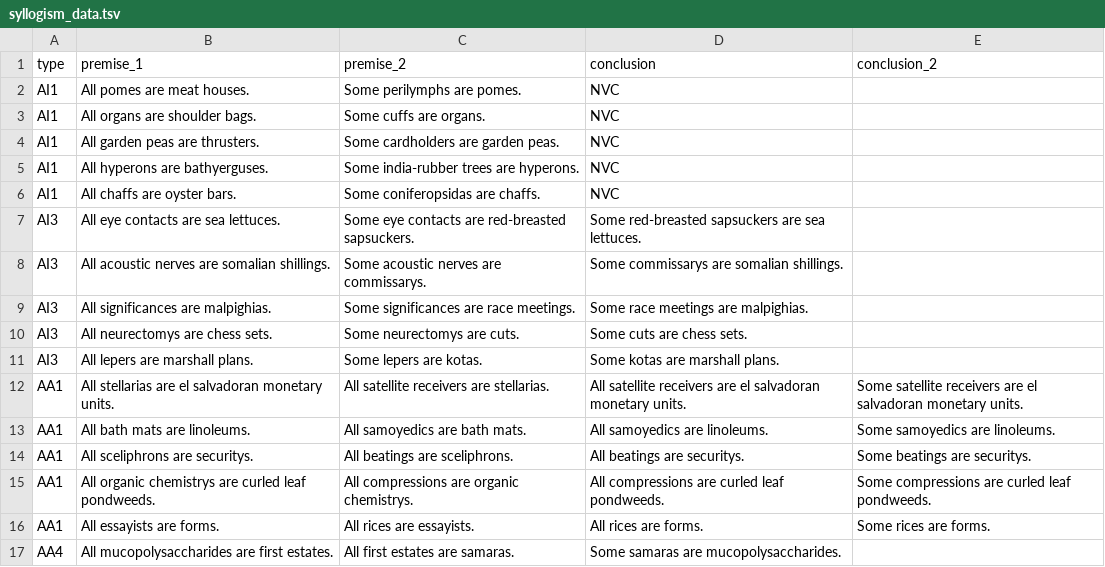
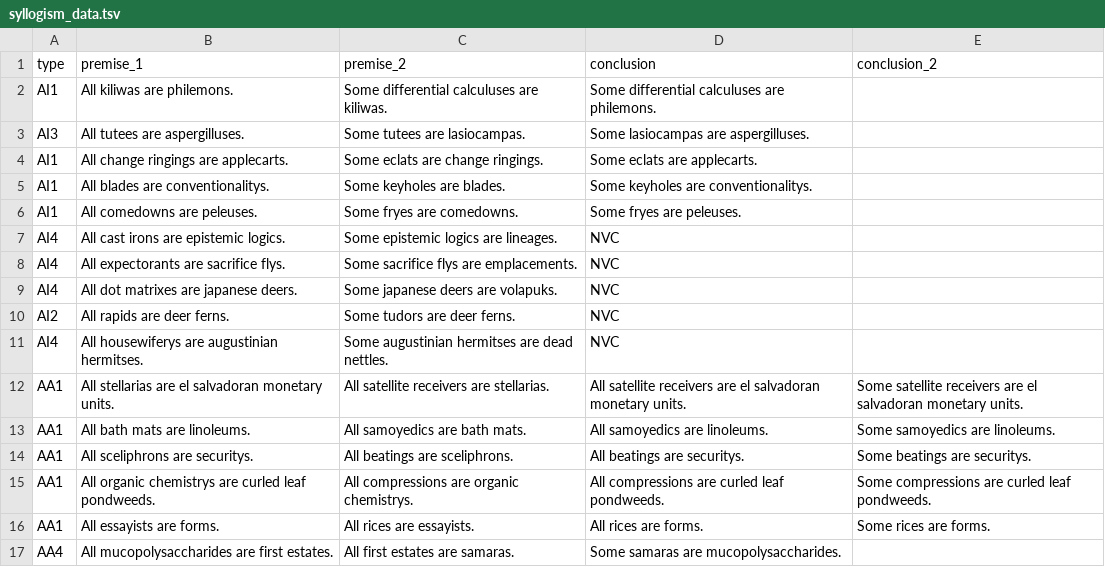
Before and after one commit to xMakaco/pythia4syllo, a TSV file: syllomaker_master/syllogism_data.tsv, drawn as a sheet; only a part is shown.

```diff
--- a/syllomaker_master/syllogism_data.tsv
+++ b/syllomaker_master/syllogism_data.tsv
@@ -1,12 +1,12 @@
 type	premise_1	premise_2	conclusion	conclusion_2
-AI1	All pomes are meat houses.	Some perilymphs are pomes.	NVC	
-AI1	All organs are shoulder bags.	Some cuffs are organs.	NVC	
-AI1	All garden peas are thrusters.	Some cardholders are garden peas.	NVC	
-AI1	All hyperons are bathyerguses.	Some india-rubber trees are hyperons.	NVC	
-AI1	All chaffs are oyster bars.	Some coniferopsidas are chaffs.	NVC	
-AI3	All eye contacts are sea lettuces.	Some eye contacts are red-breasted sapsuckers.	Some red-breasted sapsuckers are sea lettuces.	
-AI3	All acoustic nerves are somalian shillings.	Some acoustic nerves are commissarys.	Some commissarys are somalian shillings.	
-AI3	All significances are malpighias.	Some significances are race meetings.	Some race meetings are malpighias.	
-AI3	All neurectomys are chess sets.	Some neurectomys are cuts.	Some cuts are chess sets.	
-AI3	All lepers are marshall plans.	Some lepers are kotas.	Some kotas are marshall plans.	
+AI1	All kiliwas are philemons.	Some differential calculuses are kiliwas.	Some differential calculuses are philemons.	
+AI3	All tutees are aspergilluses.	Some tutees are lasiocampas.	Some lasiocampas are aspergilluses.	
+AI1	All change ringings are applecarts.	Some eclats are change ringings.	Some eclats are applecarts.	
+AI1	All blades are conventionalitys.	Some keyholes are blades.	Some keyholes are conventionalitys.	
+AI1	All comedowns are peleuses.	Some fryes are comedowns.	Some fryes are peleuses.	
+AI4	All cast irons are epistemic logics.	Some epistemic logics are lineages.	NVC	
+AI4	All expectorants are sacrifice flys.	Some sacrifice flys are emplacements.	NVC	
+AI4	All dot matrixes are japanese deers.	Some japanese deers are volapuks.	NVC	
+AI2	All rapids are deer ferns.	Some tudors are deer ferns.	NVC	
+AI4	All housewiferys are augustinian hermitses.	Some augustinian hermitses are dead nettles.	NVC	
 AA1	All stellarias are el salvadoran monetary units.	All satellite receivers are stellarias.	All satellite receivers are el salvadoran monetary units.	Some satellite receivers are el salvadoran monetary units.
```
Also changed, not shown: log_12B_dataset.tsv, 1 other file.
